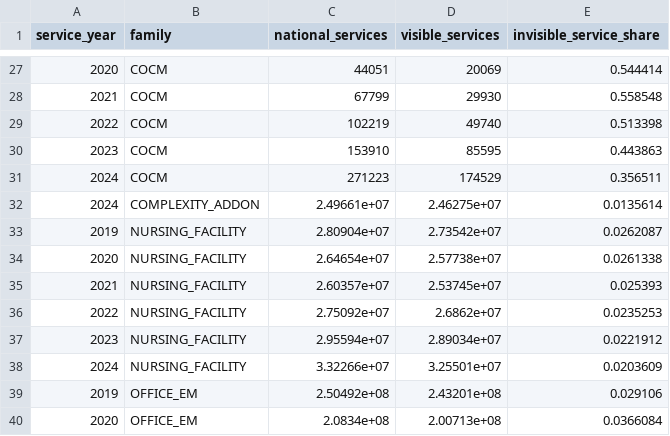
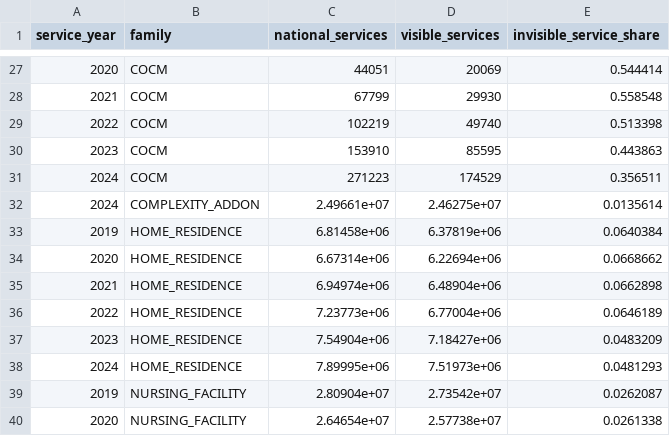
Before and after one commit to anandiganguli97/apcm-opportunity, a CSV file: pipeline_output/results/suppression_by_family.csv, drawn as a sheet; only a part is shown, gaps mark what is left out; the shorter side is filled out with more unchanged rows.

```diff
--- a/pipeline_output/results/suppression_by_family.csv
+++ b/pipeline_output/results/suppression_by_family.csv
@@ -32,2 +32,8 @@ service_year,family,national_services,visible_services,invisible_service_share
 2024,COMPLEXITY_ADDON,2.49661e+07,2.46275e+07,0.0135614
+2019,HOME_RESIDENCE,6.81458e+06,6.37819e+06,0.0640384
+2020,HOME_RESIDENCE,6.67314e+06,6.22694e+06,0.0668662
+2021,HOME_RESIDENCE,6.94974e+06,6.48904e+06,0.0662898
+2022,HOME_RESIDENCE,7.23773e+06,6.77004e+06,0.0646189
+2023,HOME_RESIDENCE,7.54904e+06,7.18427e+06,0.0483209
+2024,HOME_RESIDENCE,7.89995e+06,7.51973e+06,0.0481293
 2019,NURSING_FACILITY,2.80904e+07,2.73542e+07,0.0262087
```
Also changed, not shown: pipeline_output/forecast/qmb_by_readiness_decile.csv, pipeline_output/forecast/readiness_deciles.csv, 21 other files.
